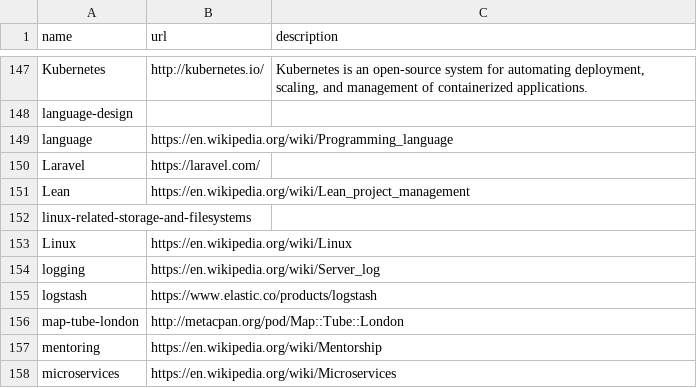
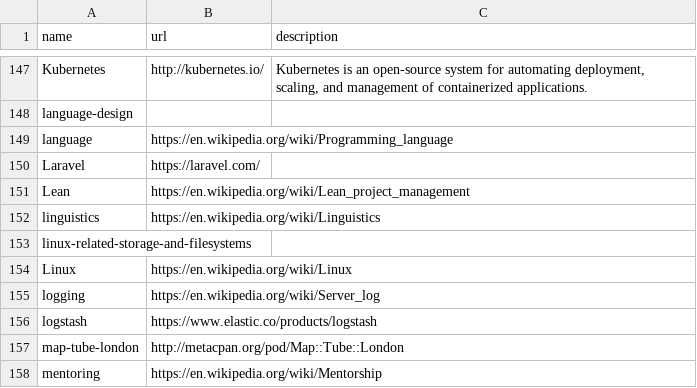
Before and after one commit to szabgab/codeandtalk.com, a CSV file: data/tags.csv, drawn as a sheet; only a part is shown, gaps mark what is left out; the shorter side is filled out with more unchanged rows; the diff names each change by its address in the sheet, - before the commit and + after, or states it on an @@ line.

```diff
--- a/data/tags.csv
+++ b/data/tags.csv
+row 152: linguistics | https://en.wikipedia.org/wiki/Linguistics
```
Also changed, not shown: 3 other files.
